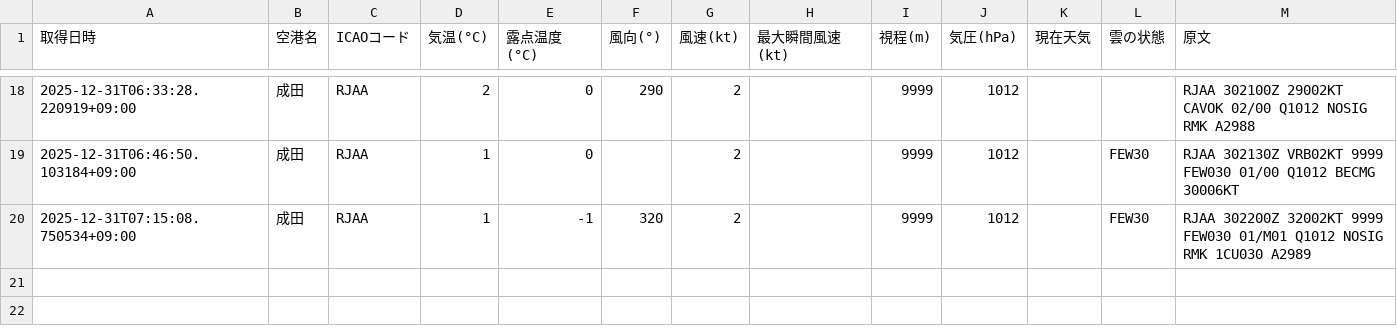
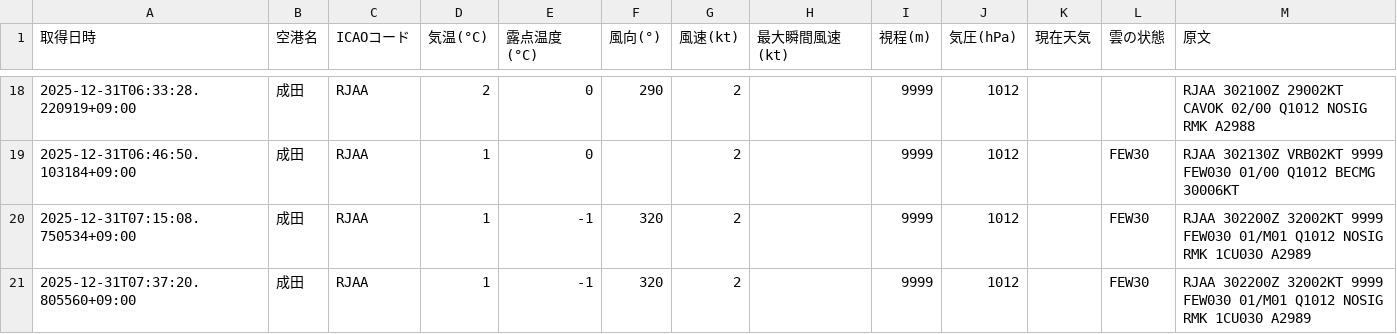
Before and after one commit to sun-1090/MATER-and-TAF, a CSV file: data/成田/metar_2025-12-31.csv, drawn as a sheet; only a part is shown, gaps mark what is left out.

```diff
--- a/data/成田/metar_2025-12-31.csv
+++ b/data/成田/metar_2025-12-31.csv
@@ -20 +20,2 @@
 2025-12-31T07:15:08.750534+09:00,成田,RJAA,1,-1,320,2,,9999,1012,,FEW30,RJAA 302200Z 32002KT 9999 FEW030 01/M01 Q1012 NOSIG RMK 1CU030 A2989
+2025-12-31T07:37:20.805560+09:00,成田,RJAA,1,-1,320,2,,9999,1012,,FEW30,RJAA 302200Z 32002KT 9999 FEW030 01/M01 Q1012 NOSIG RMK 1CU030 A2989
```
Also changed, not shown: data/大連/metar_2025-12-31.csv, data/天津/metar_2025-12-31.csv, 2 other files.
